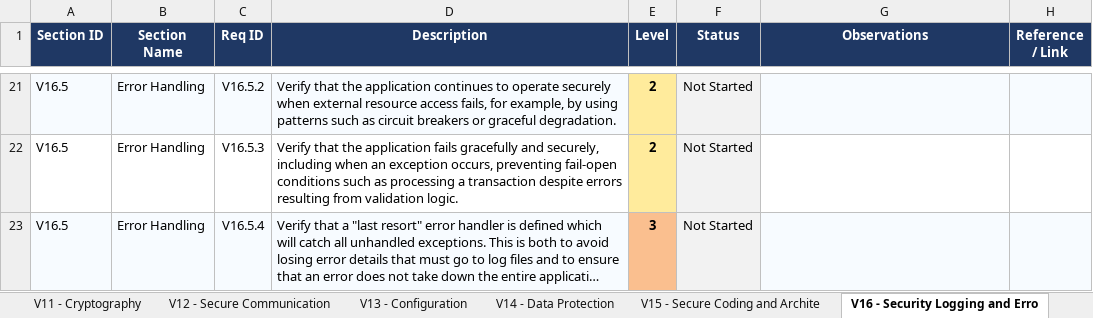
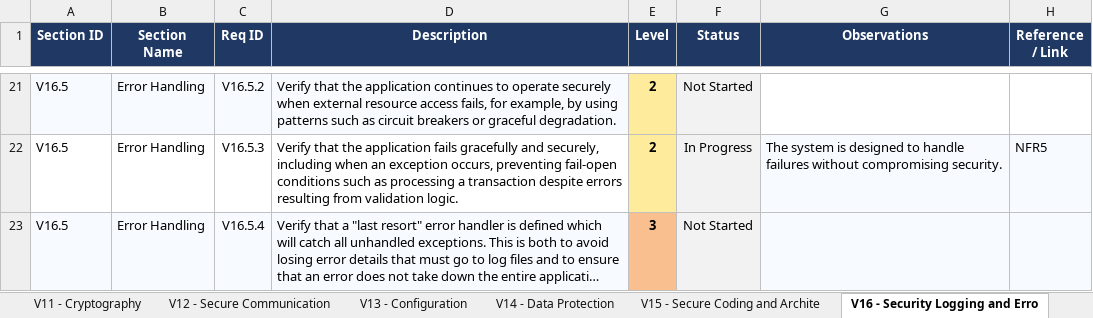
Before and after one commit to mei-desofs/desofs2026-wed_nap_5, an Excel workbook: Deliverables/Phase1/ASVS_5.0_Tracker.xlsx, sheet V16 - Security Logging and Erro, drawn as a sheet; only a part is shown, gaps mark what is left out; long unchanged cells end in …; values as stored, in another font and other column widths than the file's, no borders; conditional formats not drawn; the diff covers the shown part only; the diff names each change by its address in the sheet, - before the commit and + after, or states it on an @@ line.

Commit message:
docs(asvs): align logging and monitoring controls with security requirements

```diff
--- a/Deliverables/Phase1/ASVS_5.0_Tracker.xlsx (sheet V16 - Security Logging and Erro)
+++ b/Deliverables/Phase1/ASVS_5.0_Tracker.xlsx (sheet V16 - Security Logging and Erro)
-G21:H21 fill: #F7FBFF
+G21:H21 fill: none
-F22 (Status): Not Started
+F22 (Status): In Progress
-G22 (Observations): (empty)
+G22 (Observations): The system is designed to handle failures without compromising security.
-G22:H22 fill: none
+G22:H22 fill: #F7FBFF
-H22 (Reference / Link): (empty)
+H22 (Reference / Link): NFR5
```
Also changed, not shown: 36 edited cells and cell formats elsewhere in this sheet, sheet Summary, charts or pictures.
